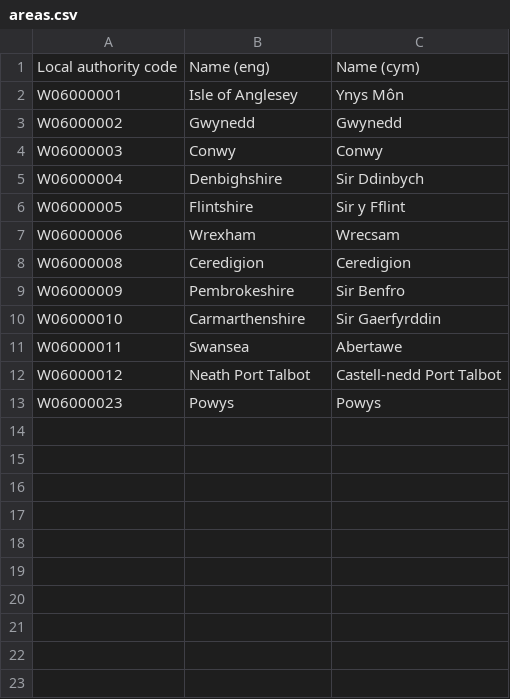
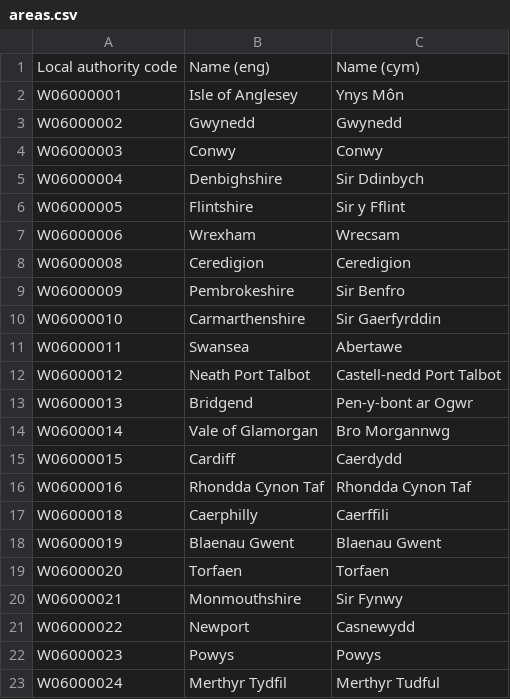
Before and after one commit to mporcheron/bethyw, a CSV file: datasets/areas.csv, drawn as a sheet.

```diff
--- a/datasets/areas.csv
+++ b/datasets/areas.csv
@@ -12,2 +12,12 @@ W06000011,Swansea,Abertawe
 W06000012,Neath Port Talbot,Castell-nedd Port Talbot
+W06000013,Bridgend,Pen-y-bont ar Ogwr
+W06000014,Vale of Glamorgan,Bro Morgannwg
+W06000015,Cardiff,Caerdydd
+W06000016,Rhondda Cynon Taf,Rhondda Cynon Taf
+W06000018,Caerphilly,Caerffili
+W06000019,Blaenau Gwent,Blaenau Gwent
+W06000020,Torfaen,Torfaen
+W06000021,Monmouthshire,Sir Fynwy
+W06000022,Newport,Casnewydd
 W06000023,Powys,Powys
+W06000024,Merthyr Tydfil,Merthyr Tudful
```
Also changed, not shown: 13 other files.
